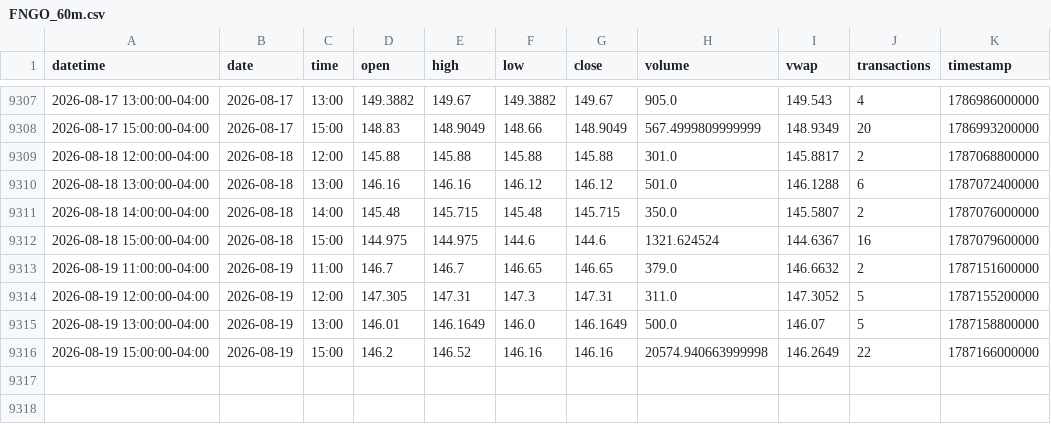
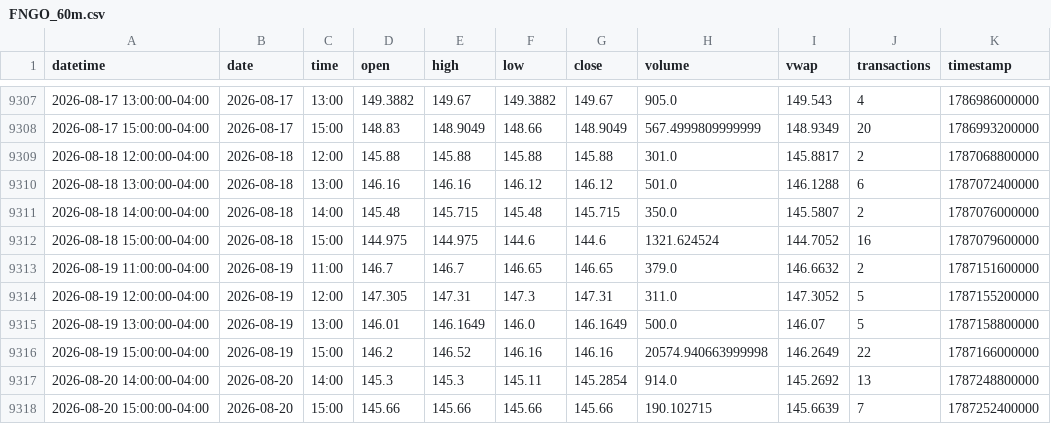
Before and after one commit to mjo156-ship-it/Market-Signals, a CSV file: data/polygon/FNGO_60m.csv, drawn as a sheet; only a part is shown, gaps mark what is left out.

```diff
--- a/data/polygon/FNGO_60m.csv
+++ b/data/polygon/FNGO_60m.csv
@@ -9311,3 +9311,3 @@ datetime,date,time,open,high,low,close,volume,vwap,transactions,timestamp
 2026-08-18 14:00:00-04:00,2026-08-18,14:00,145.48,145.715,145.48,145.715,350.0,145.5807,2,1787076000000
-2026-08-18 15:00:00-04:00,2026-08-18,15:00,144.975,144.975,144.6,144.6,1321.624524,144.6367,16,1787079600000
+2026-08-18 15:00:00-04:00,2026-08-18,15:00,144.975,144.975,144.6,144.6,1321.624524,144.7052,16,1787079600000
 2026-08-19 11:00:00-04:00,2026-08-19,11:00,146.7,146.7,146.65,146.65,379.0,146.6632,2,1787151600000
@@ -9316 +9316,3 @@ datetime,date,time,open,high,low,close,volume,vwap,transactions,timestamp
 2026-08-19 15:00:00-04:00,2026-08-19,15:00,146.2,146.52,146.16,146.16,20574.940663999998,146.2649,22,1787166000000
+2026-08-20 14:00:00-04:00,2026-08-20,14:00,145.3,145.3,145.11,145.2854,914.0,145.2692,13,1787248800000
+2026-08-20 15:00:00-04:00,2026-08-20,15:00,145.66,145.66,145.66,145.66,190.102715,145.6639,7,1787252400000
```
Also changed, not shown: data/polygon/BTCUSD_60m.csv, data/polygon/HIBL_60m.csv, 6 other files.
